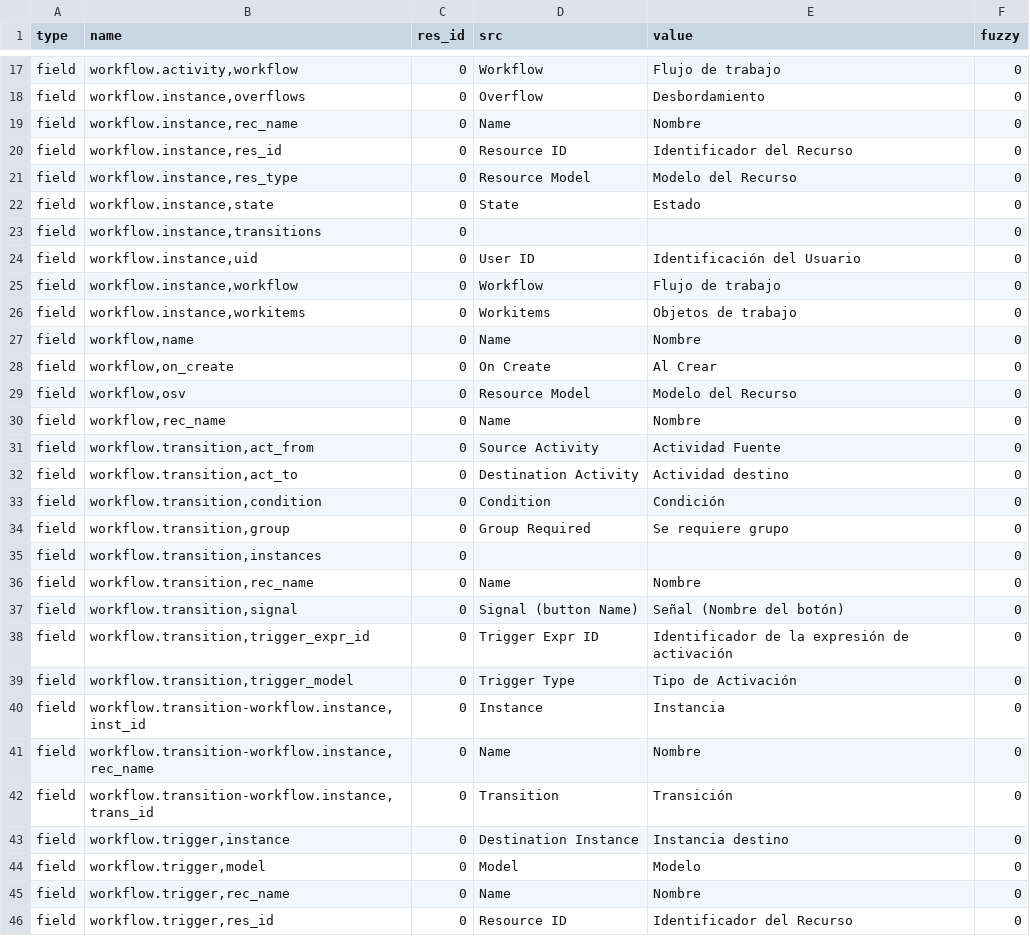
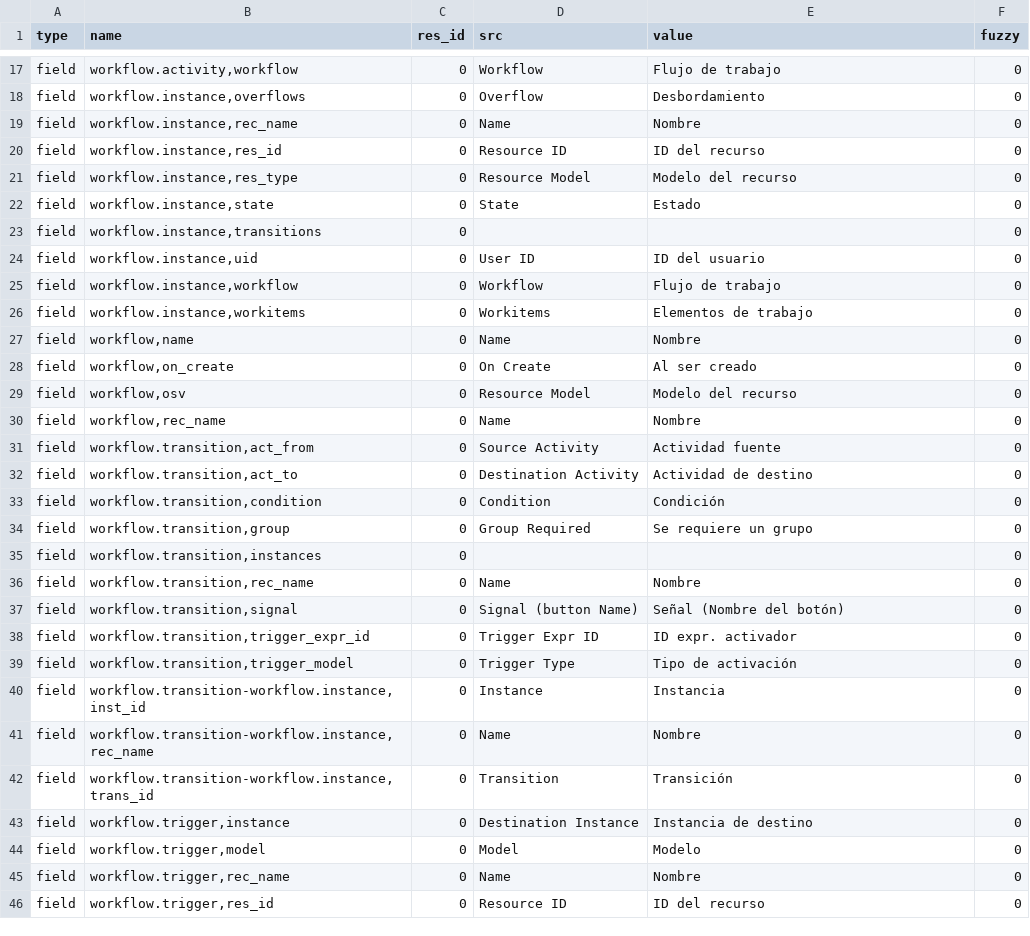
Before and after one commit to kret0s/tryton, a CSV file: trytond/workflow/es_ES.csv, drawn as a sheet; only a part is shown, gaps mark what is left out; the diff covers the shown part only.

```diff
--- a/trytond/workflow/es_ES.csv
+++ b/trytond/workflow/es_ES.csv
@@ -19,17 +19,17 @@ field,"workflow.instance,overflows",0,Overflow,Desbordamiento,0
 field,"workflow.instance,rec_name",0,Name,Nombre,0
-field,"workflow.instance,res_id",0,Resource ID,Identificador del Recurso,0
-field,"workflow.instance,res_type",0,Resource Model,Modelo del Recurso,0
+field,"workflow.instance,res_id",0,Resource ID,ID del recurso,0
+field,"workflow.instance,res_type",0,Resource Model,Modelo del recurso,0
 field,"workflow.instance,state",0,State,Estado,0
 field,"workflow.instance,transitions",0,,,0
-field,"workflow.instance,uid",0,User ID,Identificación del Usuario,0
+field,"workflow.instance,uid",0,User ID,ID del usuario,0
 field,"workflow.instance,workflow",0,Workflow,Flujo de trabajo,0
-field,"workflow.instance,workitems",0,Workitems,Objetos de trabajo,0
+field,"workflow.instance,workitems",0,Workitems,Elementos de trabajo,0
 field,"workflow,name",0,Name,Nombre,0
-field,"workflow,on_create",0,On Create,Al Crear,0
-field,"workflow,osv",0,Resource Model,Modelo del Recurso,0
+field,"workflow,on_create",0,On Create,Al ser creado,0
+field,"workflow,osv",0,Resource Model,Modelo del recurso,0
 field,"workflow,rec_name",0,Name,Nombre,0
-field,"workflow.transition,act_from",0,Source Activity,Actividad Fuente,0
-field,"workflow.transition,act_to",0,Destination Activity,Actividad destino,0
+field,"workflow.transition,act_from",0,Source Activity,Actividad fuente,0
+field,"workflow.transition,act_to",0,Destination Activity,Actividad de destino,0
 field,"workflow.transition,condition",0,Condition,Condición,0
-field,"workflow.transition,group",0,Group Required,Se requiere grupo,0
+field,"workflow.transition,group",0,Group Required,Se requiere un grupo,0
 field,"workflow.transition,instances",0,,,0
@@ -37,4 +37,4 @@ field,"workflow.transition,rec_name",0,Name,Nombre,0
 field,"workflow.transition,signal",0,Signal (button Name),Señal (Nombre del botón),0
-field,"workflow.transition,trigger_expr_id",0,Trigger Expr ID,Identificador de la expresión de activación,0
-field,"workflow.transition,trigger_model",0,Trigger Type,Tipo de Activación,0
+field,"workflow.transition,trigger_expr_id",0,Trigger Expr ID,ID expr. activador,0
+field,"workflow.transition,trigger_model",0,Trigger Type,Tipo de activación,0
 field,"workflow.transition-workflow.instance,inst_id",0,Instance,Instancia,0
@@ -42,5 +42,5 @@ field,"workflow.transition-workflow.instance,rec_name",0,Name,Nombre,0
 field,"workflow.transition-workflow.instance,trans_id",0,Transition,Transición,0
-field,"workflow.trigger,instance",0,Destination Instance,Instancia destino,0
+field,"workflow.trigger,instance",0,Destination Instance,Instancia de destino,0
 field,"workflow.trigger,model",0,Model,Modelo,0
 field,"workflow.trigger,rec_name",0,Name,Nombre,0
-field,"workflow.trigger,res_id",0,Resource ID,Identificador del Recurso,0
+field,"workflow.trigger,res_id",0,Resource ID,ID del recurso,0
```
Also changed, not shown: 13 edited cells elsewhere in this file, trytond/ir/es_ES.csv, trytond/res/es_ES.csv, 1 other file.
